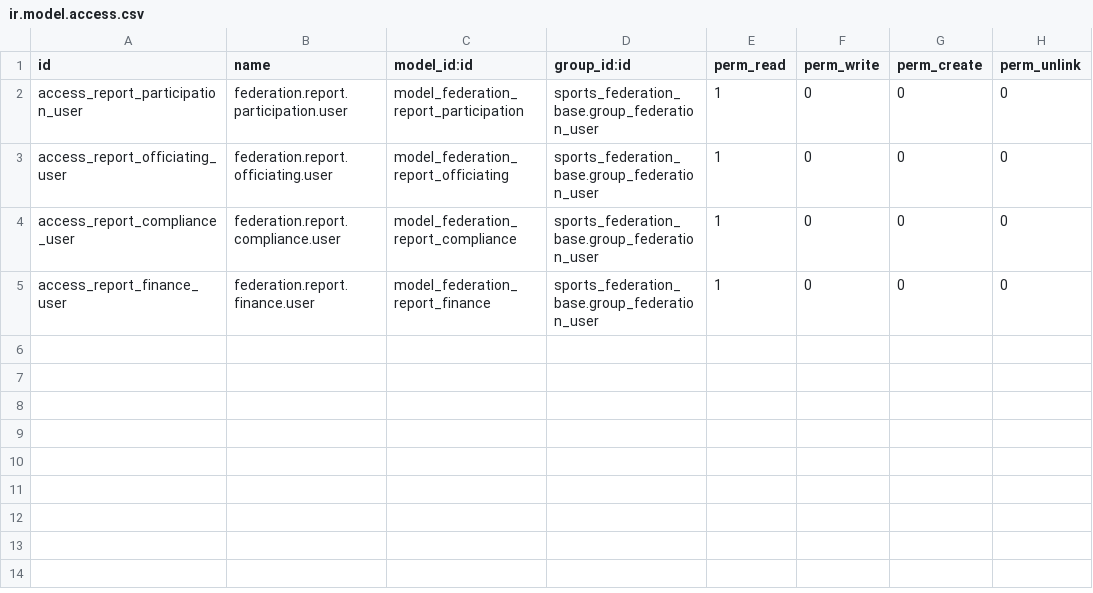
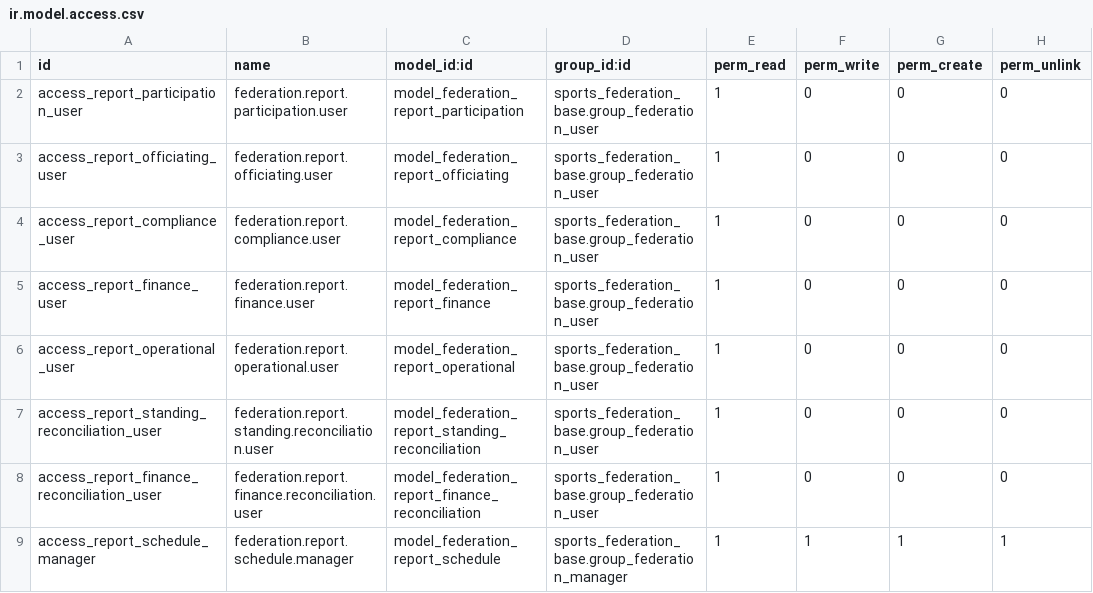
Before and after one commit to cb-96/odoo, a CSV file: sports_federation_reporting/security/ir.model.access.csv, drawn as a sheet.

Commit message:
feat(reporting): add operational and reconciliation reporting
Expand the reporting module beyond raw CSV extraction by adding tournament-level operational KPIs, standings reconciliation, finance follow-up reporting, and recurring report schedules with a daily cron.

Update the compliance summary to surface non-compliant counts, add report menus and views for the new role-oriented surfaces, cover the new reporting behavior with tests, and document the workflow and roadmap changes for item 6.

```diff
--- a/sports_federation_reporting/security/ir.model.access.csv
+++ b/sports_federation_reporting/security/ir.model.access.csv
@@ -5 +5,5 @@ access_report_compliance_user,federation.report.compliance.user,model_federation
 access_report_finance_user,federation.report.finance.user,model_federation_report_finance,sports_federation_base.group_federation_user,1,0,0,0
+access_report_operational_user,federation.report.operational.user,model_federation_report_operational,sports_federation_base.group_federation_user,1,0,0,0
+access_report_standing_reconciliation_user,federation.report.standing.reconciliation.user,model_federation_report_standing_reconciliation,sports_federation_base.group_federation_user,1,0,0,0
+access_report_finance_reconciliation_user,federation.report.finance.reconciliation.user,model_federation_report_finance_reconciliation,sports_federation_base.group_federation_user,1,0,0,0
+access_report_schedule_manager,federation.report.schedule.manager,model_federation_report_schedule,sports_federation_base.group_federation_manager,1,1,1,1
```
Also changed, not shown: 17 other files.
